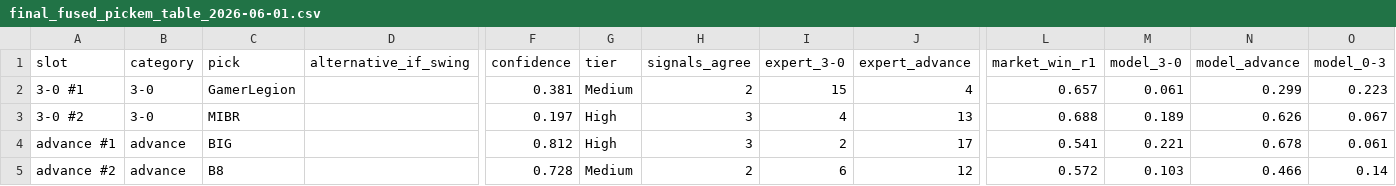
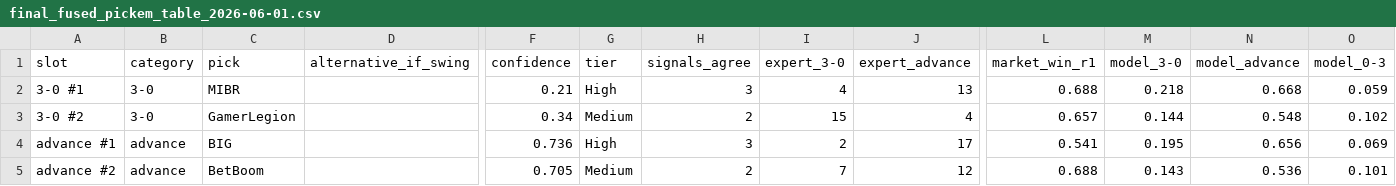
Before and after one commit to beforeugone520/CS-AI-bet, a CSV file: data/cologne2026/predictions/fivee_6m_stage1_2026-06-01/final_fused_pickem_table_2026-06-01.csv, drawn as a sheet; only a part is shown, gaps mark what is left out; the diff covers the shown part only; the diff names each change by its address in the sheet, - before the commit and + after, or states it on an @@ line.

```diff
--- a/data/cologne2026/predictions/fivee_6m_stage1_2026-06-01/final_fused_pickem_table_2026-06-01.csv
+++ b/data/cologne2026/predictions/fivee_6m_stage1_2026-06-01/final_fused_pickem_table_2026-06-01.csv
-C2 (pick): GamerLegion
+C2 (pick): MIBR
-F2 (confidence): 0.381
+F2 (confidence): 0.21
-G2 (tier): Medium
+G2 (tier): High
-H2 (signals_agree): 2
+H2 (signals_agree): 3
-I2 (expert_3-0): 15
+I2 (expert_3-0): 4
-J2 (expert_advance): 4
+J2 (expert_advance): 13
-L2 (market_win_r1): 0.657
+L2 (market_win_r1): 0.688
-M2 (model_3-0): 0.061
+M2 (model_3-0): 0.218
-N2 (model_advance): 0.299
+N2 (model_advance): 0.668
-O2 (model_0-3): 0.223
+O2 (model_0-3): 0.059
-C3 (pick): MIBR
+C3 (pick): GamerLegion
-F3 (confidence): 0.197
+F3 (confidence): 0.34
-G3 (tier): High
+G3 (tier): Medium
-H3 (signals_agree): 3
+H3 (signals_agree): 2
-I3 (expert_3-0): 4
+I3 (expert_3-0): 15
-J3 (expert_advance): 13
+J3 (expert_advance): 4
-L3 (market_win_r1): 0.688
+L3 (market_win_r1): 0.657
-M3 (model_3-0): 0.189
+M3 (model_3-0): 0.144
-N3 (model_advance): 0.626
+N3 (model_advance): 0.548
-O3 (model_0-3): 0.067
+O3 (model_0-3): 0.102
-F4 (confidence): 0.812
+F4 (confidence): 0.736
-M4 (model_3-0): 0.221
+M4 (model_3-0): 0.195
-N4 (model_advance): 0.678
+N4 (model_advance): 0.656
-O4 (model_0-3): 0.061
+O4 (model_0-3): 0.069
-C5 (pick): B8
+C5 (pick): BetBoom
-F5 (confidence): 0.728
+F5 (confidence): 0.705
-I5 (expert_3-0): 6
+I5 (expert_3-0): 7
-L5 (market_win_r1): 0.572
+L5 (market_win_r1): 0.688
-M5 (model_3-0): 0.103
+M5 (model_3-0): 0.143
-N5 (model_advance): 0.466
+N5 (model_advance): 0.536
-O5 (model_0-3): 0.14
+O5 (model_0-3): 0.101
```
Also changed, not shown: 51 edited cells elsewhere in this file, 11 other files.
